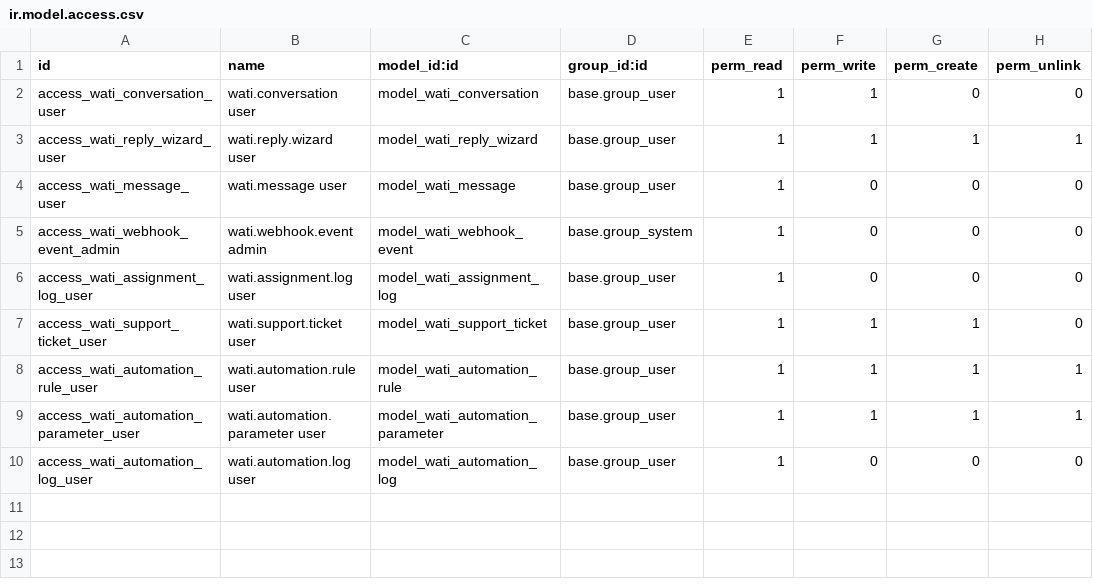
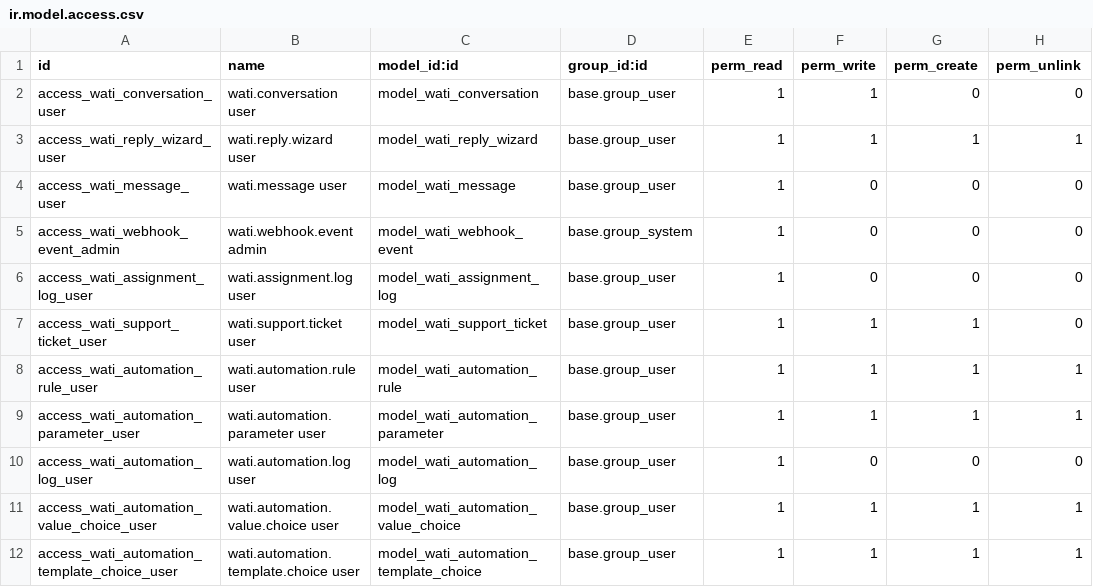
Before and after one commit to abbodebaz/odoo-maqsam-poc, a CSV file: custom_addons/wati_connector/security/ir.model.access.csv, drawn as a sheet.

Commit message:
Allow automation picker dialogs

```diff
--- a/custom_addons/wati_connector/security/ir.model.access.csv
+++ b/custom_addons/wati_connector/security/ir.model.access.csv
@@ -10 +10,3 @@ access_wati_automation_parameter_user,wati.automation.parameter user,model_wati_
 access_wati_automation_log_user,wati.automation.log user,model_wati_automation_log,base.group_user,1,0,0,0
+access_wati_automation_value_choice_user,wati.automation.value.choice user,model_wati_automation_value_choice,base.group_user,1,1,1,1
+access_wati_automation_template_choice_user,wati.automation.template.choice user,model_wati_automation_template_choice,base.group_user,1,1,1,1
```
